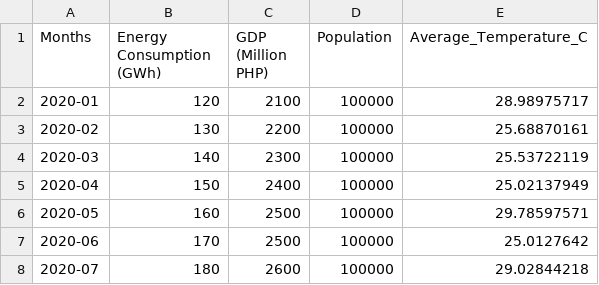
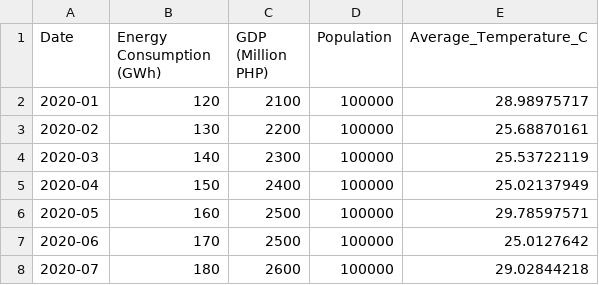
Before and after one commit to baguvix0615/tomboy, a CSV file: energy consumption (1).csv, drawn as a sheet; only a part is shown.

Commit message:
Update energy consumption (1).csv

```diff
--- a/energy consumption (1).csv
+++ b/energy consumption (1).csv
@@ -1,2 +1,2 @@
-Months,Energy Consumption (GWh),GDP (Million PHP),Population,Average_Temperature_C
+Date,Energy Consumption (GWh),GDP (Million PHP),Population,Average_Temperature_C
 2020-01,120,2100,100000,28.98975717
```
